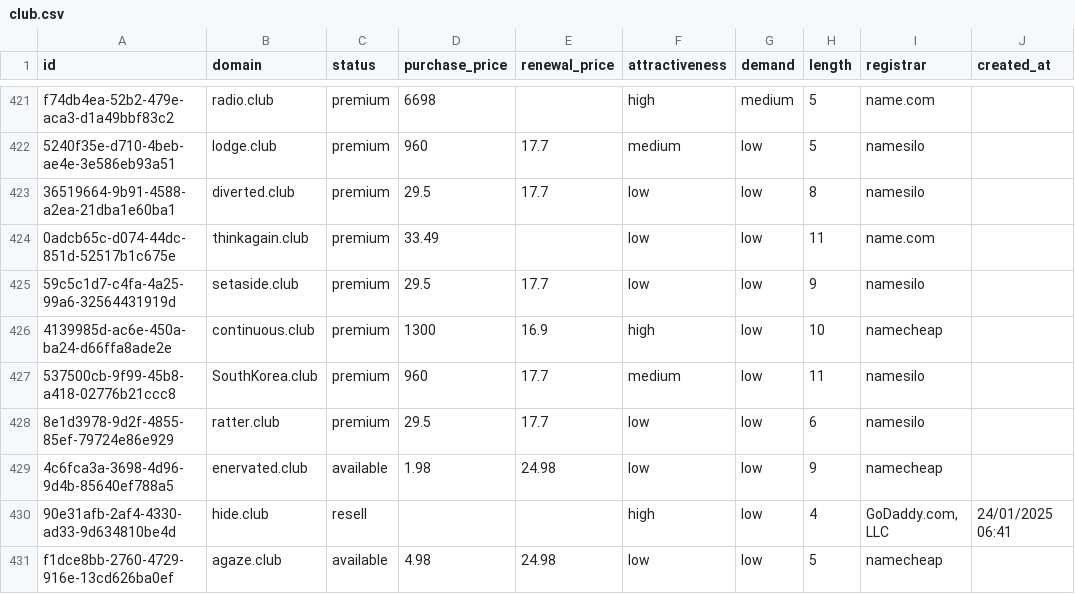
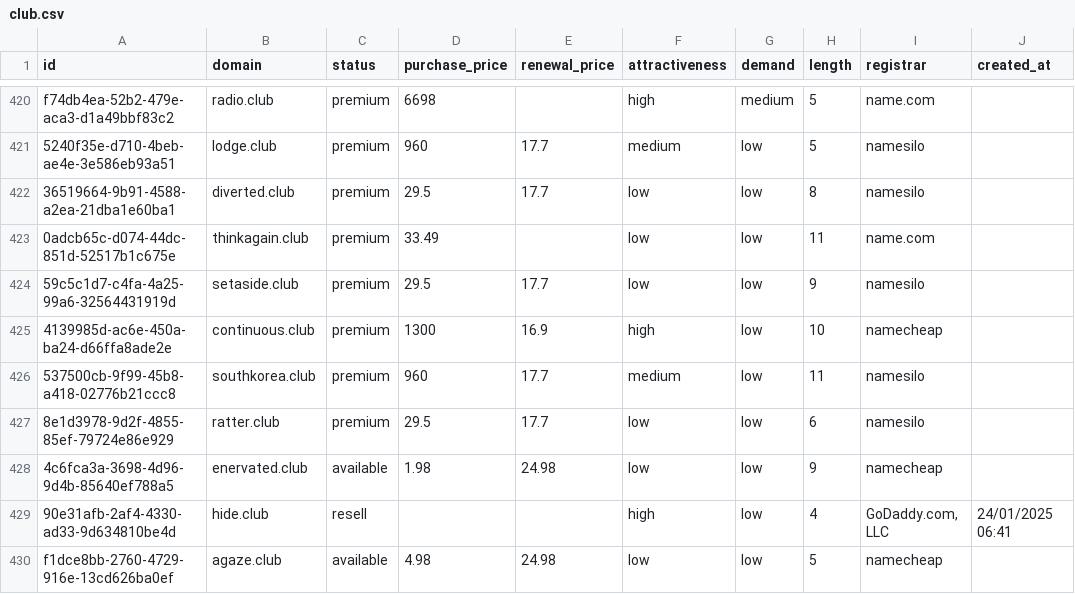
Before and after one commit to UniqueDomains/club-oneword-domains, a CSV file: club.csv, drawn as a sheet; only a part is shown, gaps mark what is left out; addresses are those after the commit; the diff covers the shown part only; the diff names each change by its address in the sheet, - before the commit and + after, or states it on an @@ line.

Commit message:
Domains update

```diff
--- a/club.csv
+++ b/club.csv
-B426 (domain): SouthKorea.club
+B426 (domain): southkorea.club
```
Also changed, not shown: 3 added rows, 3 removed rows and 105 edited cells elsewhere in this file, 4 other files.
